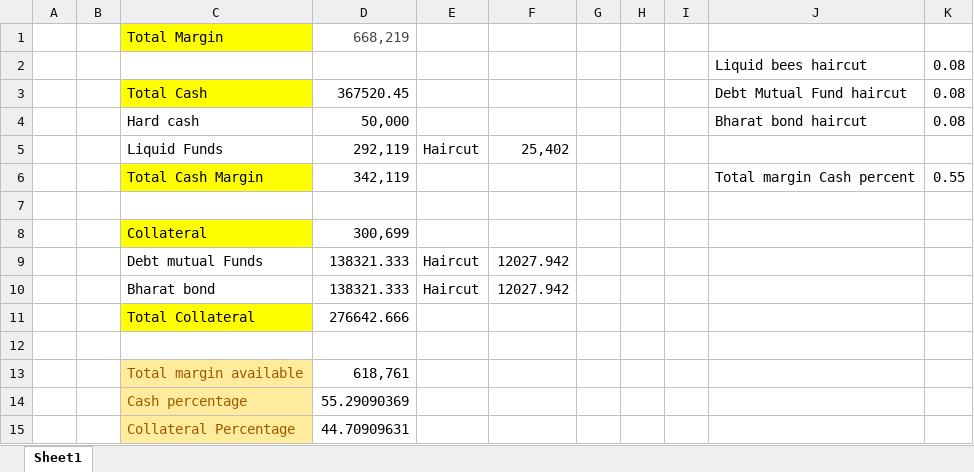
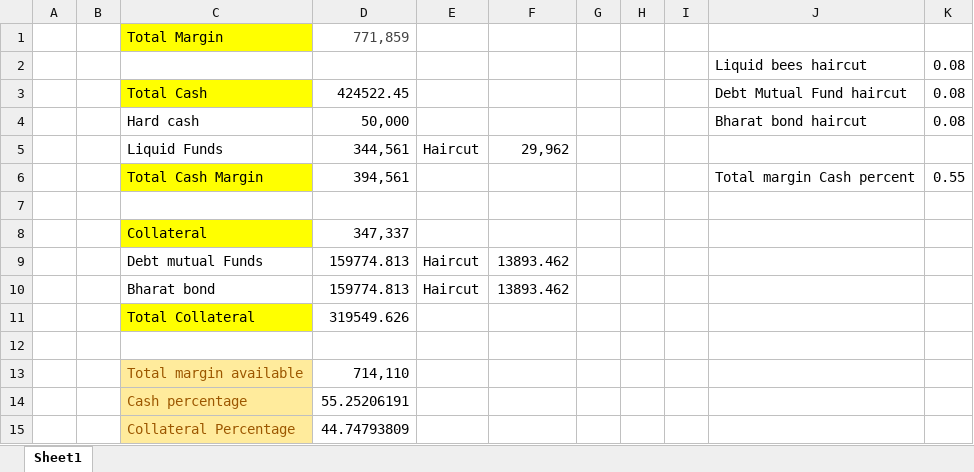
Before and after one commit to Ranjith1997-coder/StockAnalysis, an Excel workbook: MarginRequirement.xlsx, sheet Sheet1, drawn as a sheet; values as stored, in another font and other column widths than the file's, no borders; the diff names each change by its address in the sheet, - before the commit and + after, or states it on an @@ line.

```diff
--- a/MarginRequirement.xlsx (sheet Sheet1)
+++ b/MarginRequirement.xlsx (sheet Sheet1)
-D1: 668,219
+D1: 771,859
-D3: 367520.45
+D3: 424522.45
-D5: 292,119
+D5: 344,561
-F5: 25,402
+F5: 29,962
-D6: 342,119
+D6: 394,561
-D8: 300,699
+D8: 347,337
-D9:D10: 138321.333
+D9:D10: 159774.813
-F9:F10: 12027.942
+F9:F10: 13893.462
-D11: 276642.666
+D11: 319549.626
-D13: 618,761
+D13: 714,110
-D14: 55.29090369
+D14: 55.25206191
-D15: 44.70909631
+D15: 44.74793809
```
Also changed, not shown: 8 other files.
